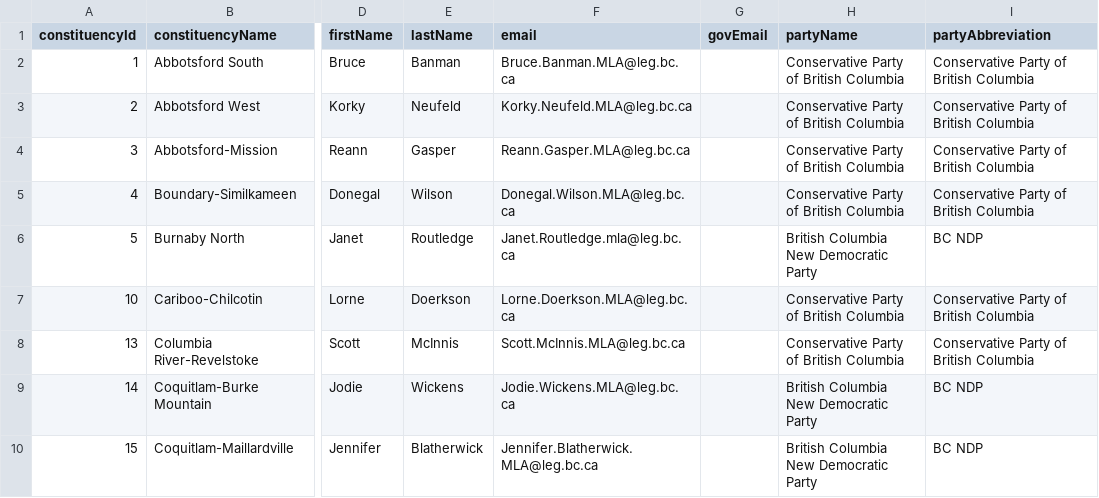
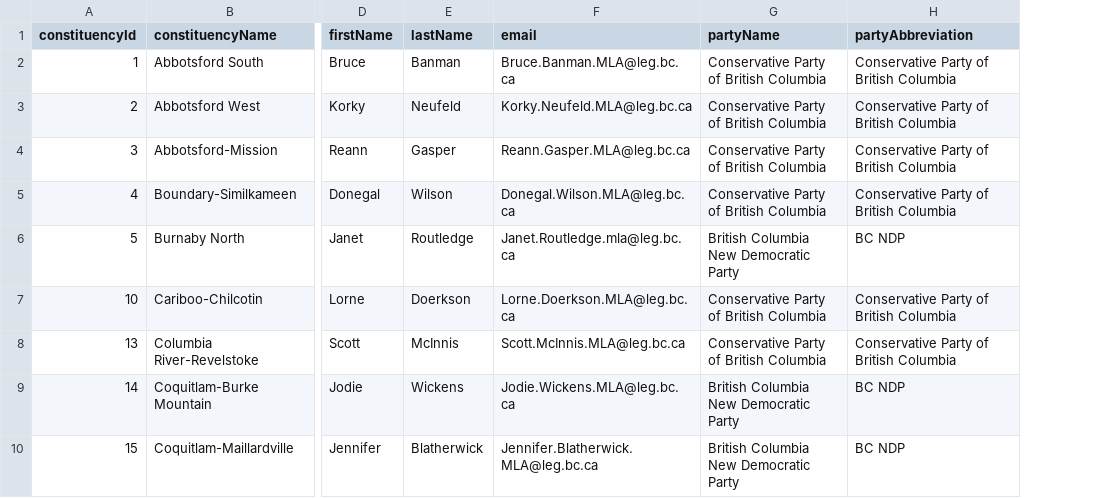
Before and after one commit to Standearth/bc-mla-scraper, a CSV file: docs/bc_mlas.csv, drawn as a sheet; only a part is shown, gaps mark what is left out; the diff names each change by its address in the sheet, - before the commit and + after, or states it on an @@ line.

```diff
--- a/docs/bc_mlas.csv
+++ b/docs/bc_mlas.csv
-column G (govEmail), empty
```
Also changed, not shown: 1 other file.
